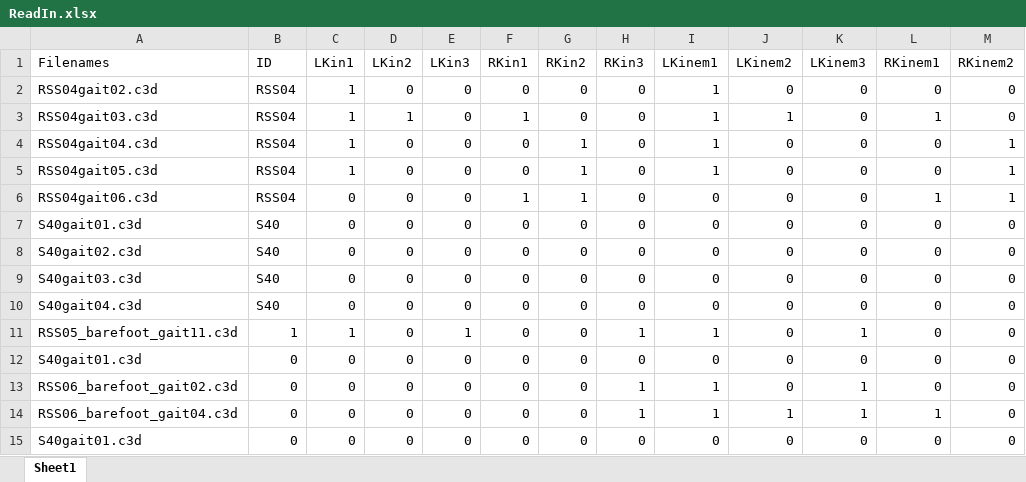
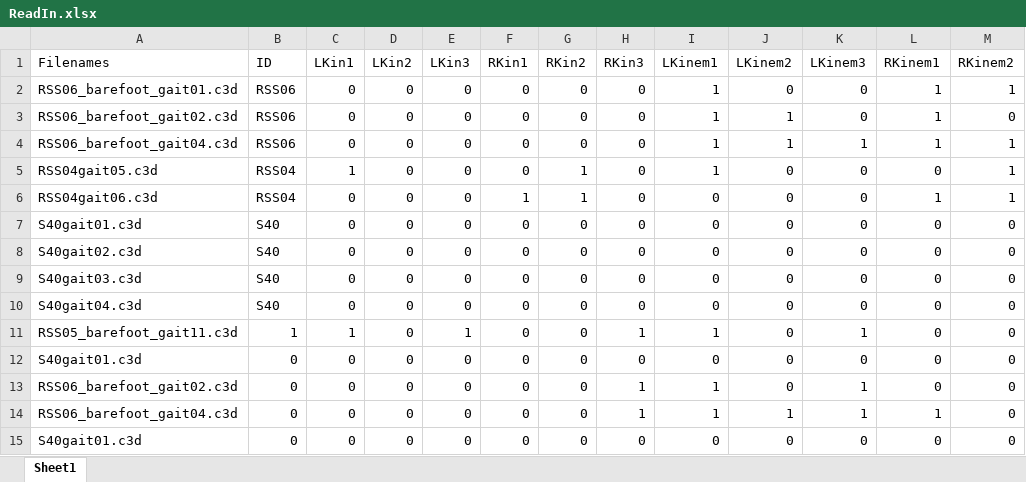
Before and after one commit to Minh309/C3D_computation, an Excel workbook: ReadIn.xlsx, sheet Sheet1, drawn as a sheet; only a part is shown; values as stored, in another font and other column widths than the file's, no borders; the diff names each change by its address in the sheet, - before the commit and + after, or states it on an @@ line.

```diff
--- a/ReadIn.xlsx (sheet Sheet1)
+++ b/ReadIn.xlsx (sheet Sheet1)
-A2 (Filenames): RSS04gait02.c3d
+A2 (Filenames): RSS06_barefoot_gait01.c3d
-B2:B4 (ID): RSS04
+B2:B4 (ID): RSS06
-C2:C4 (LKin1): 1
+C2:C4 (LKin1): 0
-L2 (RKinem1): 0
+L2 (RKinem1): 1
-M2 (RKinem2): 0
+M2 (RKinem2): 1
-A3 (Filenames): RSS04gait03.c3d
+A3 (Filenames): RSS06_barefoot_gait02.c3d
-D3 (LKin2): 1
+D3 (LKin2): 0
-F3 (RKin1): 1
+F3 (RKin1): 0
-A4 (Filenames): RSS04gait04.c3d
+A4 (Filenames): RSS06_barefoot_gait04.c3d
-G4 (RKin2): 1
+G4 (RKin2): 0
-J4 (LKinem2): 0
+J4 (LKinem2): 1
-K4 (LKinem3): 0
+K4 (LKinem3): 1
-L4 (RKinem1): 0
+L4 (RKinem1): 1
```
Also changed, not shown: GaitParameter.xlsx, Input/ReadIn_RSS06.xlsx, 15 other files.
